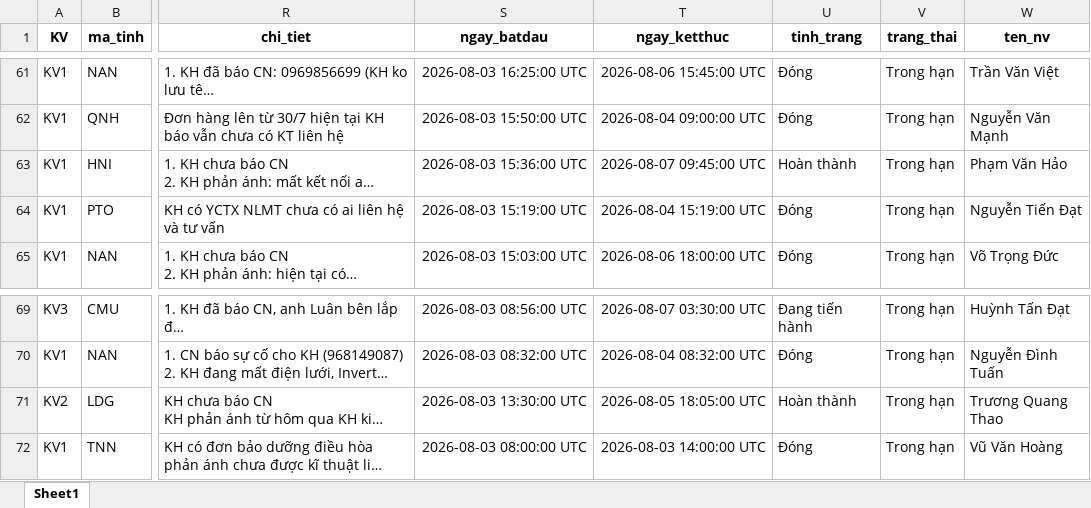
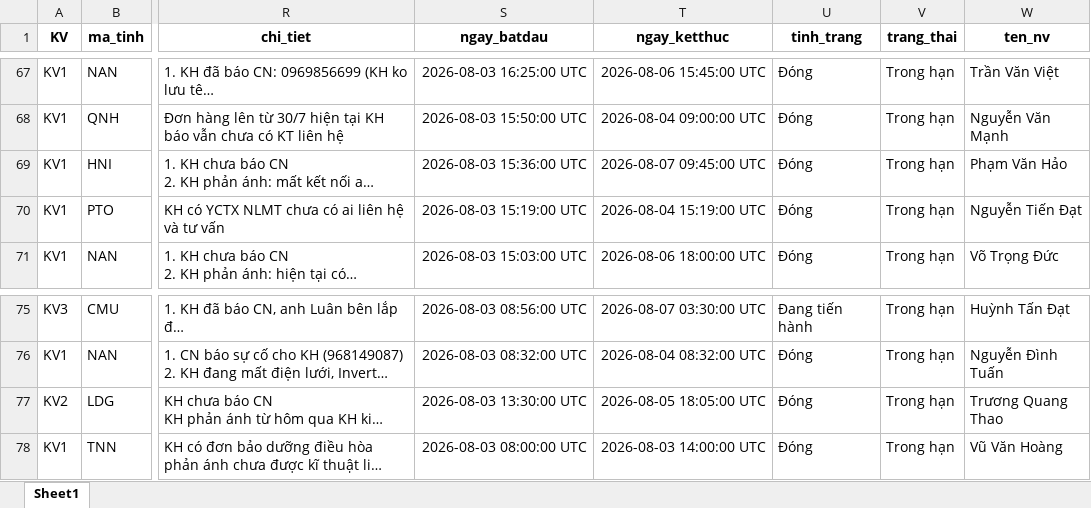
Before and after one commit to Nhunggg1612/dashboard-PAKH, an Excel workbook: data/5.R_pakh_hoan_thanh.xlsx, sheet Sheet1, drawn as a sheet; only a part is shown, gaps mark what is left out; long unchanged cells end in …; values as stored, in another font and other column widths than the file's, no borders; addresses are those after the commit; the diff covers the shown part only; the diff names each change by its address in the sheet, - before the commit and + after, or states it on an @@ line.

```diff
--- a/data/5.R_pakh_hoan_thanh.xlsx (sheet Sheet1)
+++ b/data/5.R_pakh_hoan_thanh.xlsx (sheet Sheet1)
-U69 (tinh_trang): Hoàn thành
+U69 (tinh_trang): Đóng
-U77 (tinh_trang): Hoàn thành
+U77 (tinh_trang): Đóng
```
Also changed, not shown: 7 added rows and 6 edited cells elsewhere in this sheet, data/3.R_pakh.xlsx, 8 other files.
